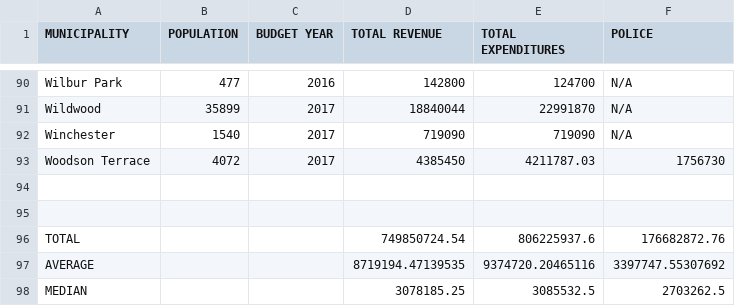
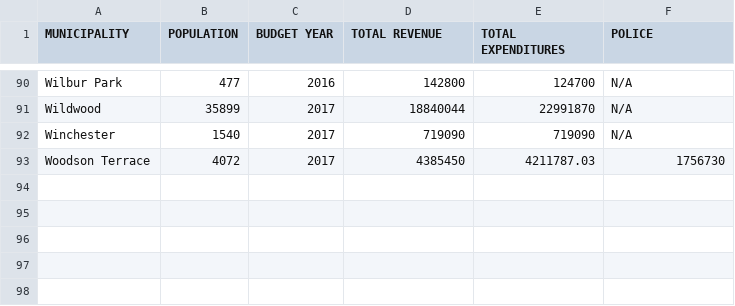
Before and after one commit to OpenSTL/momoney, a CSV file: muniBudgetV1/data/budget.csv, drawn as a sheet; only a part is shown, gaps mark what is left out.

```diff
--- a/muniBudgetV1/data/budget.csv
+++ b/muniBudgetV1/data/budget.csv
@@ -93,6 +93 @@ Winchester,1540,2017,719090,719090,N/A
 Woodson Terrace,4072,2017,4385450,4211787.03,1756730
-,,,,,
-,,,,,
-TOTAL,,,749850724.54,806225937.6,176682872.76
-AVERAGE,,,8719194.47139535,9374720.20465116,3397747.55307692
-MEDIAN,,,3078185.25,3085532.5,2703262.5
```
Also changed, not shown: muniBudgetV1/data/debts.csv, muniBudgetV1/data/expenditures.csv.
